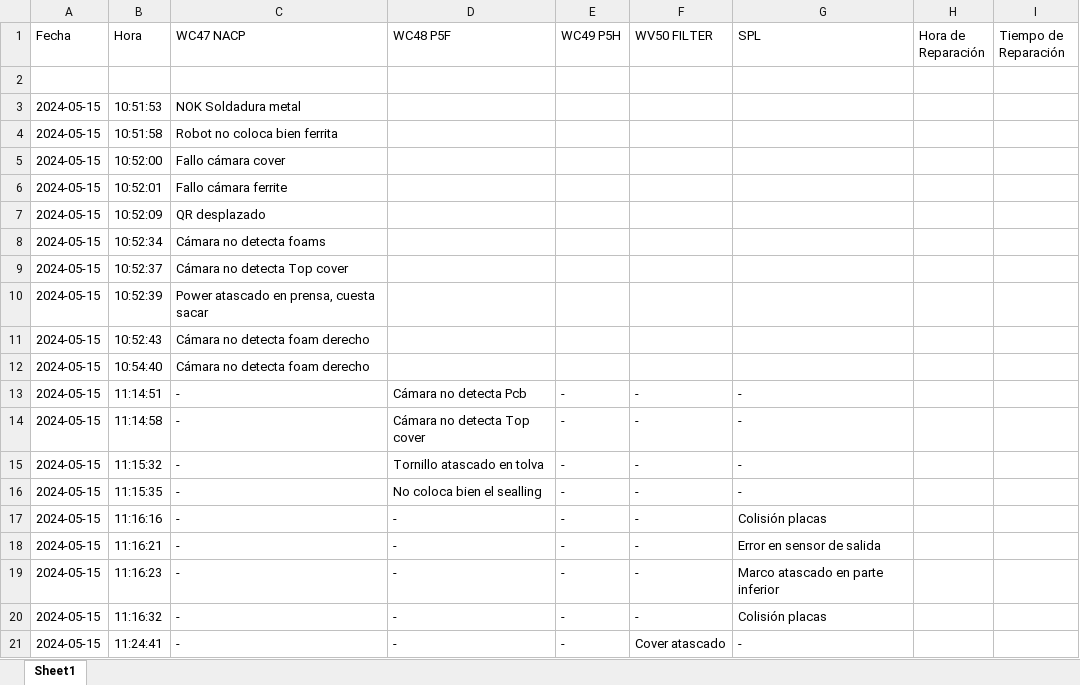
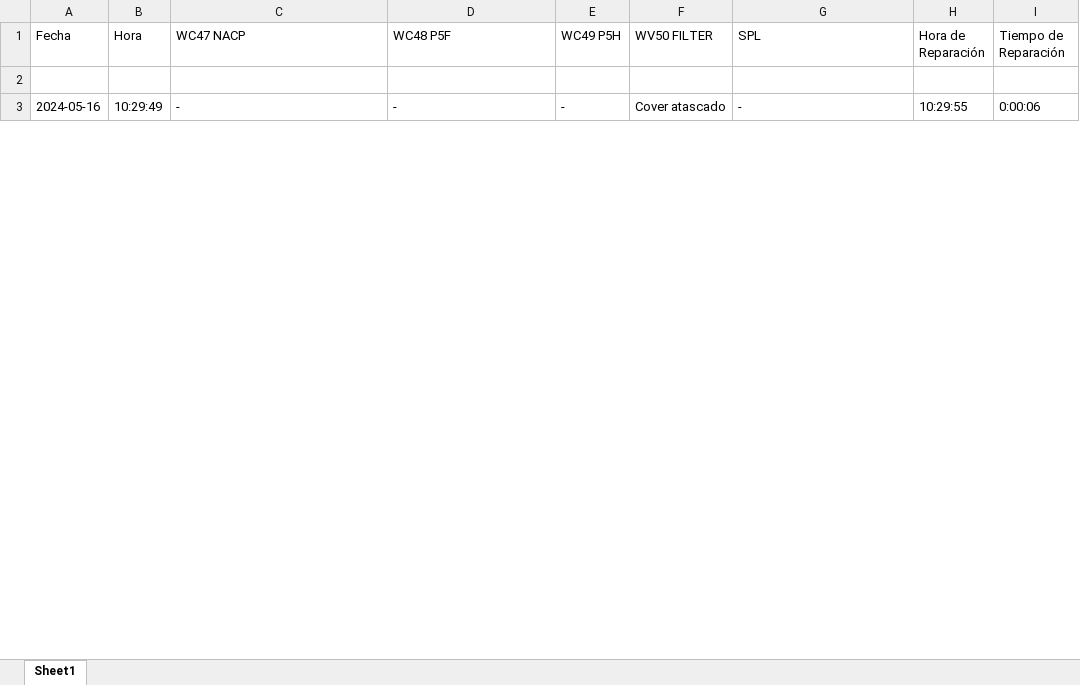
Before and after one commit to guillem-edo/ticket_management__launcher, an Excel workbook: tickets_pideu.xlsx, sheet Sheet1, drawn as a sheet; only a part is shown; values as stored, in another font and other column widths than the file's, no borders; removed rows and columns are numbered as before the commit, all else as after; the diff covers the shown part only; the diff names each change by its address in the sheet, - before the commit and + after, or states it on an @@ line.

```diff
--- a/tickets_pideu.xlsx (sheet Sheet1)
+++ b/tickets_pideu.xlsx (sheet Sheet1)
-row 3: 2024-05-15 | 10:51:53 | NOK Soldadura metal
-row 4: 2024-05-15 | 10:51:58 | Robot no coloca bien ferrita
-row 5: 2024-05-15 | 10:52:00 | Fallo cámara cover
-row 6: 2024-05-15 | 10:52:01 | Fallo cámara ferrite
-row 7: 2024-05-15 | 10:52:09 | QR desplazado
-row 8: 2024-05-15 | 10:52:34 | Cámara no detecta foams
-row 9: 2024-05-15 | 10:52:37 | Cámara no detecta Top cover
-row 10: 2024-05-15 | 10:52:39 | Power atascado en prensa, cuesta sacar
-row 11: 2024-05-15 | 10:52:43 | Cámara no detecta foam derecho
-row 12: 2024-05-15 | 10:54:40 | Cámara no detecta foam derecho
-row 13: 2024-05-15 | 11:14:51 | - | Cámara no detecta Pcb | - | - | -
-row 14: 2024-05-15 | 11:14:58 | - | Cámara no detecta Top cover | - | - | -
-row 15: 2024-05-15 | 11:15:32 | - | Tornillo atascado en tolva | - | - | -
-row 16: 2024-05-15 | 11:15:35 | - | No coloca bien el sealling | - | - | -
-row 17: 2024-05-15 | 11:16:16 | - | - | - | - | Colisión placas
-row 18: 2024-05-15 | 11:16:21 | - | - | - | - | Error en sensor de salida
-row 19: 2024-05-15 | 11:16:23 | - | - | - | - | Marco atascado en parte inferior
-row 20: 2024-05-15 | 11:16:32 | - | - | - | - | Colisión placas
-A3 (Fecha): 2024-05-15
+A3 (Fecha): 2024-05-16
-B3 (Hora): 11:24:41
+B3 (Hora): 10:29:49
-H3 (Hora de Reparación): (empty)
+H3 (Hora de Reparación): 10:29:55
-I3 (Tiempo de Reparación): (empty)
+I3 (Tiempo de Reparación): 0:00:06
```
Also changed, not shown: 1 added row, 49 removed rows and 63 edited cells elsewhere in this sheet, 2 other files.
